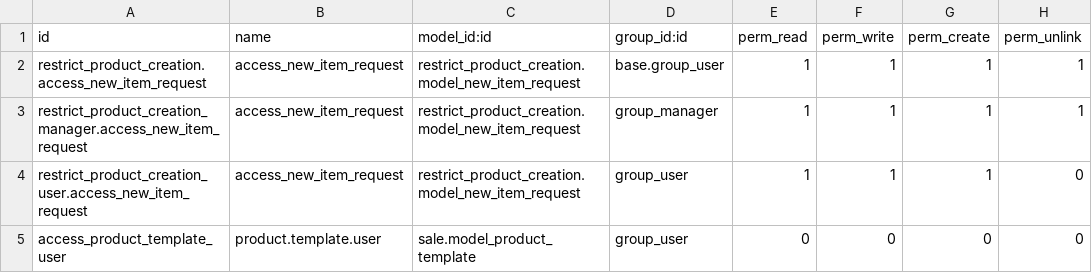
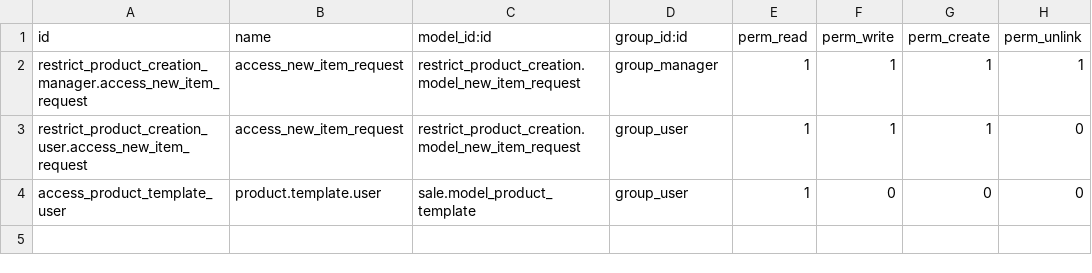
Before and after one commit to fastfarrr/cybro, a CSV file: restrict_product_creation/security/ir.model.access.csv, drawn as a sheet.

Commit message:
[UPDATE] RESTRICT PRODUCT CREATION

```diff
--- a/restrict_product_creation/security/ir.model.access.csv
+++ b/restrict_product_creation/security/ir.model.access.csv
@@ -1,5 +1,4 @@
 id,name,model_id:id,group_id:id,perm_read,perm_write,perm_create,perm_unlink
-restrict_product_creation.access_new_item_request,access_new_item_request,restrict_product_creation.model_new_item_request,base.group_user,1,1,1,1
 restrict_product_creation_manager.access_new_item_request,access_new_item_request,restrict_product_creation.model_new_item_request,group_manager,1,1,1,1
 restrict_product_creation_user.access_new_item_request,access_new_item_request,restrict_product_creation.model_new_item_request,group_user,1,1,1,0
-access_product_template_user,product.template.user,sale.model_product_template,group_user,0,0,0,0
+access_product_template_user,product.template.user,sale.model_product_template,group_user,1,0,0,0
```
Also changed, not shown: 4 other files.
